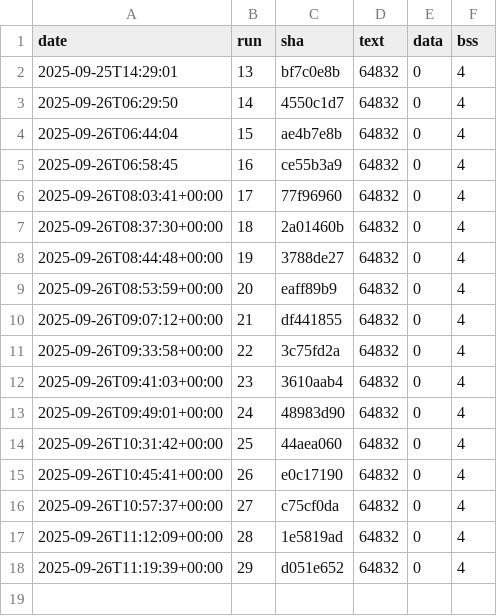
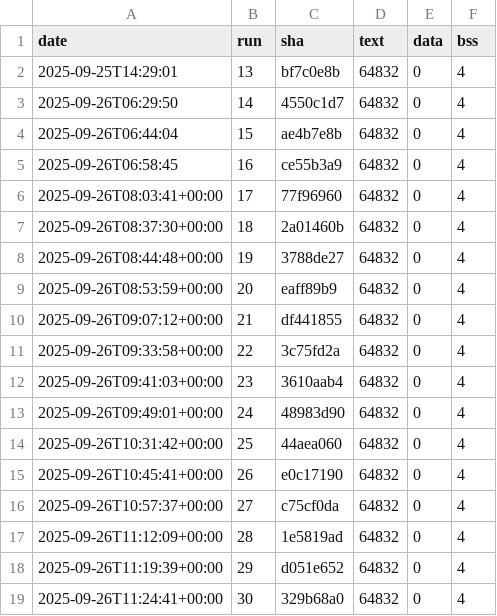
Before and after one commit to eProsima/Micro-XRCE-DDS-Client, a CSV file: ci/metrics/memory/complete_profile_timeseries.csv, drawn as a sheet; the diff names each change by its address in the sheet, - before the commit and + after, or states it on an @@ line.

```diff
--- a/ci/metrics/memory/complete_profile_timeseries.csv
+++ b/ci/metrics/memory/complete_profile_timeseries.csv
+row 19: 2025-09-26T11:24:41+00:00 | 30 | 329b68a0 | 64832 | 0 | 4
```
Also changed, not shown: ci/metrics/memory/core_profile_timeseries.csv, ci/metrics/memory/profiles_bss_timeseries.csv, 3 other files.
